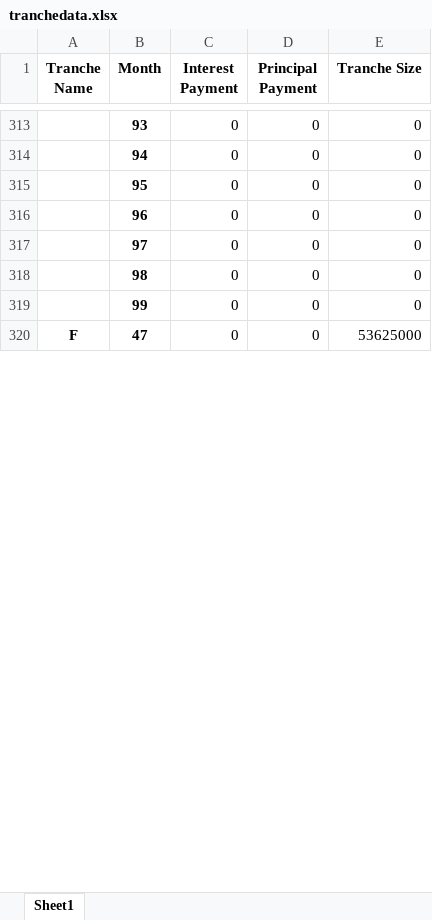
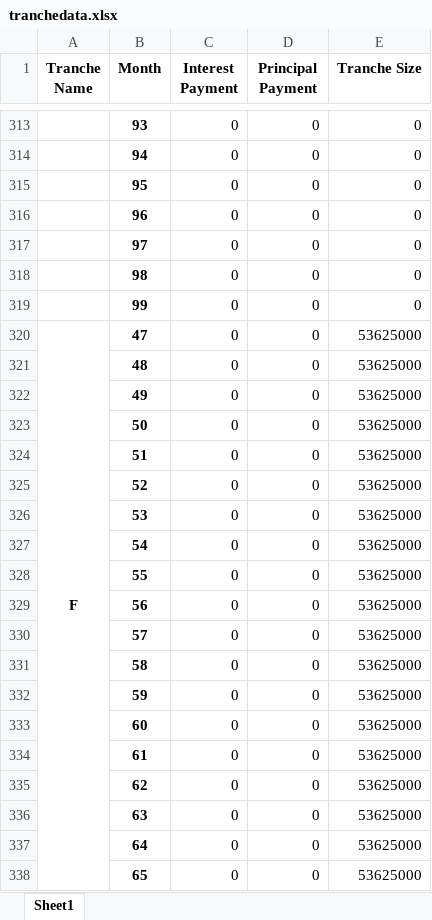
Before and after one commit to sdufays/Finance-Simulations-2023, an Excel workbook: tranchedata.xlsx, sheet Sheet1, drawn as a sheet; only a part is shown, gaps mark what is left out; values as stored, in another font and other column widths than the file's, no borders; the diff covers the shown part only; the diff names each change by its address in the sheet, - before the commit and + after, or states it on an @@ line.

```diff
--- a/tranchedata.xlsx (sheet Sheet1)
+++ b/tranchedata.xlsx (sheet Sheet1)
+A320:A372 merged
+row 321:  | 48 | 0 | 0 | 53625000
+row 322:  | 49 | 0 | 0 | 53625000
+row 323:  | 50 | 0 | 0 | 53625000
+row 324:  | 51 | 0 | 0 | 53625000
+row 325:  | 52 | 0 | 0 | 53625000
+row 326:  | 53 | 0 | 0 | 53625000
+row 327:  | 54 | 0 | 0 | 53625000
+row 328:  | 55 | 0 | 0 | 53625000
+row 329:  | 56 | 0 | 0 | 53625000
+row 330:  | 57 | 0 | 0 | 53625000
+row 331:  | 58 | 0 | 0 | 53625000
+row 332:  | 59 | 0 | 0 | 53625000
+row 333:  | 60 | 0 | 0 | 53625000
+row 334:  | 61 | 0 | 0 | 53625000
+row 335:  | 62 | 0 | 0 | 53625000
+row 336:  | 63 | 0 | 0 | 53625000
+row 337:  | 64 | 0 | 0 | 53625000
+row 338:  | 65 | 0 | 0 | 53625000
```
Also changed, not shown: other rows of this sheet, outputs/RESULTS MAArgentic CLO Case A.xlsx, 2 other files.
